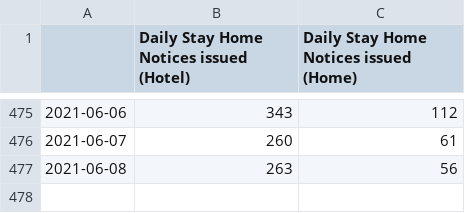
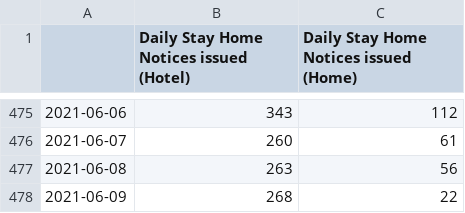
Before and after one commit to josesho/singapore-covid19-data, a CSV file: StayHomeNotices_and_QuarantineOrders/SHNs_issued_by_press_release_date.csv, drawn as a sheet; only a part is shown, gaps mark what is left out.

Commit message:
Automated update of COVID-19 data.

```diff
--- a/StayHomeNotices_and_QuarantineOrders/SHNs_issued_by_press_release_date.csv
+++ b/StayHomeNotices_and_QuarantineOrders/SHNs_issued_by_press_release_date.csv
@@ -477 +477,2 @@
 2021-06-08,263,56
+2021-06-09,268,22
```
Also changed, not shown: NumberOfCases/AverageDaysFromOnsetToIsolation.csv, NumberOfCases/EpidemicCurve.csv, 7 other files.
